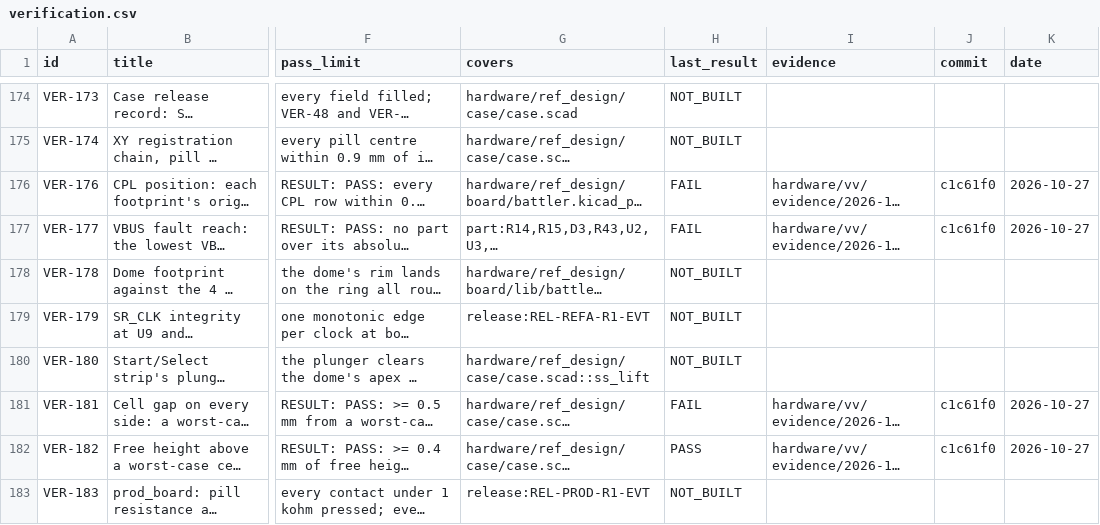
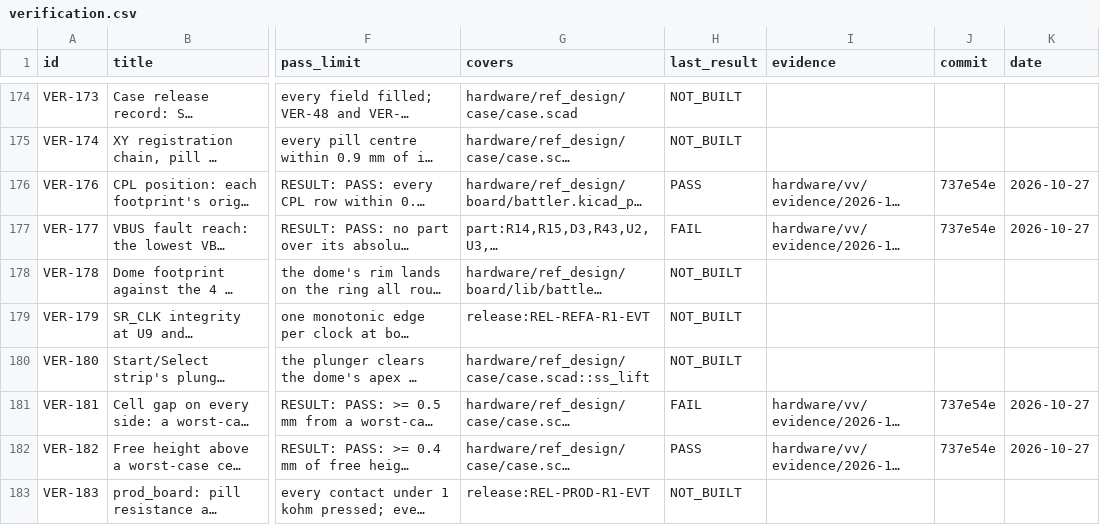
Before and after one commit to alex-berliner/mega_blastoise, a CSV file: hardware/vv/verification.csv, drawn as a sheet; only a part is shown, gaps mark what is left out; long unchanged cells end in …; the diff covers the shown part only; the diff names each change by its address in the sheet, - before the commit and + after, or states it on an @@ line.

```diff
--- a/hardware/vv/verification.csv
+++ b/hardware/vv/verification.csv
-H176 (last_result): FAIL
+H176 (last_result): PASS
-J176:J177 (commit): c1c61f0
+J176:J177 (commit): 737e54e
-J181:J182 (commit): c1c61f0
+J181:J182 (commit): 737e54e
```
Also changed, not shown: 39 edited cells elsewhere in this file, 26 other files.
